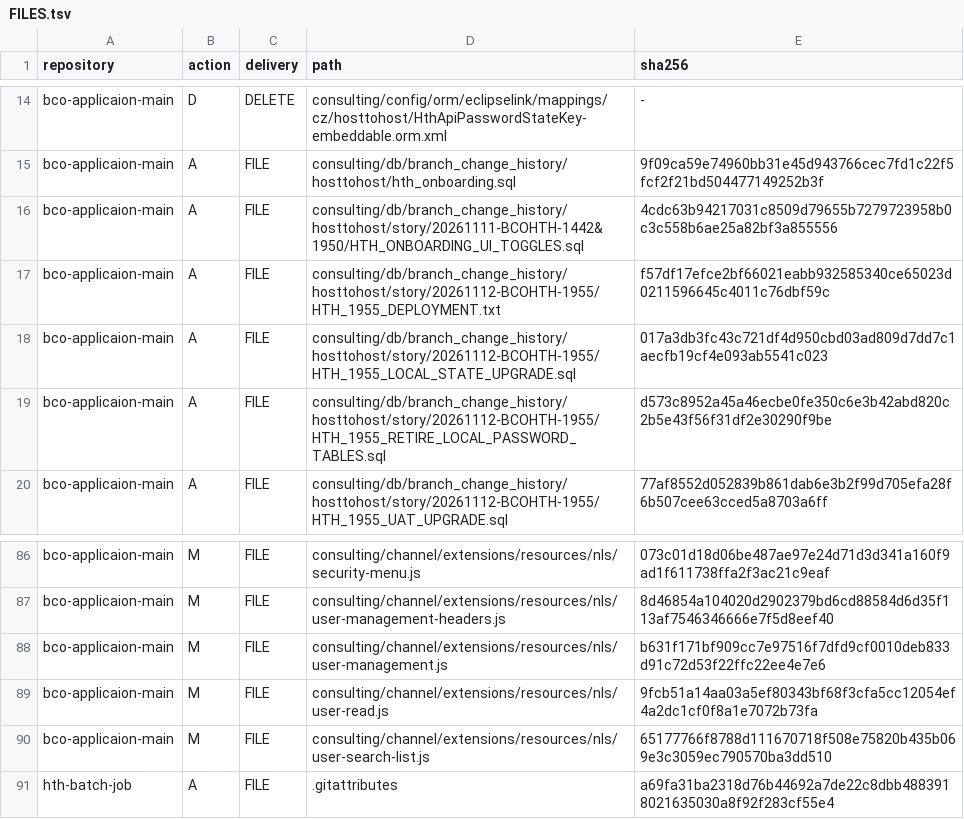
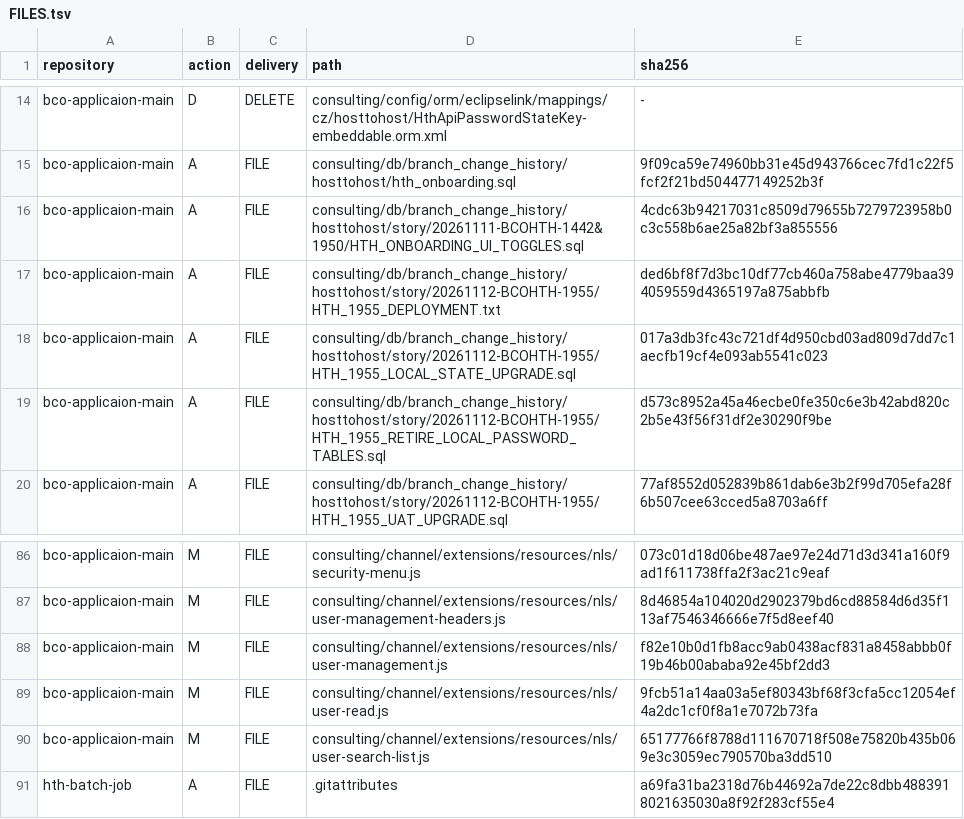
Before and after one commit to BEA-WilliamWu/mcdp-h5-demo-int, a TSV file: init/FILES.tsv, drawn as a sheet; only a part is shown, gaps mark what is left out; the diff covers the shown part only.

```diff
--- a/init/FILES.tsv
+++ b/init/FILES.tsv
@@ -16,3 +16,3 @@ bco-applicaion-main	A	FILE	consulting/db/branch_change_history/hosttohost/hth_on
 bco-applicaion-main	A	FILE	consulting/db/branch_change_history/hosttohost/story/20261111-BCOHTH-1442&1950/HTH_ONBOARDING_UI_TOGGLES.sql	4cdc63b94217031c8509d79655b7279723958b0c3c558b6ae25a82bf3a855556
-bco-applicaion-main	A	FILE	consulting/db/branch_change_history/hosttohost/story/20261112-BCOHTH-1955/HTH_1955_DEPLOYMENT.txt	f57df17efce2bf66021eabb932585340ce65023d0211596645c4011c76dbf59c
+bco-applicaion-main	A	FILE	consulting/db/branch_change_history/hosttohost/story/20261112-BCOHTH-1955/HTH_1955_DEPLOYMENT.txt	ded6bf8f7d3bc10df77cb460a758abe4779baa394059559d4365197a875abbfb
 bco-applicaion-main	A	FILE	consulting/db/branch_change_history/hosttohost/story/20261112-BCOHTH-1955/HTH_1955_LOCAL_STATE_UPGRADE.sql	017a3db3fc43c721df4d950cbd03ad809d7dd7c1aecfb19cf4e093ab5541c023
@@ -87,3 +87,3 @@ bco-applicaion-main	M	FILE	consulting/channel/extensions/resources/nls/security-
 bco-applicaion-main	M	FILE	consulting/channel/extensions/resources/nls/user-management-headers.js	8d46854a104020d2902379bd6cd88584d6d35f113af7546346666e7f5d8eef40
-bco-applicaion-main	M	FILE	consulting/channel/extensions/resources/nls/user-management.js	b631f171bf909cc7e97516f7dfd9cf0010deb833d91c72d53f22ffc22ee4e7e6
+bco-applicaion-main	M	FILE	consulting/channel/extensions/resources/nls/user-management.js	f82e10b0d1fb8acc9ab0438acf831a8458abbb0f19b46b00ababa92e45bf2dd3
 bco-applicaion-main	M	FILE	consulting/channel/extensions/resources/nls/user-read.js	9fcb51a14aa03a5ef80343bf68f3cfa5cc12054ef4a2dc1cf0f8a1e7072b73fa
```
Also changed, not shown: 4 added rows and 7 edited cells elsewhere in this file, 18 other files.
